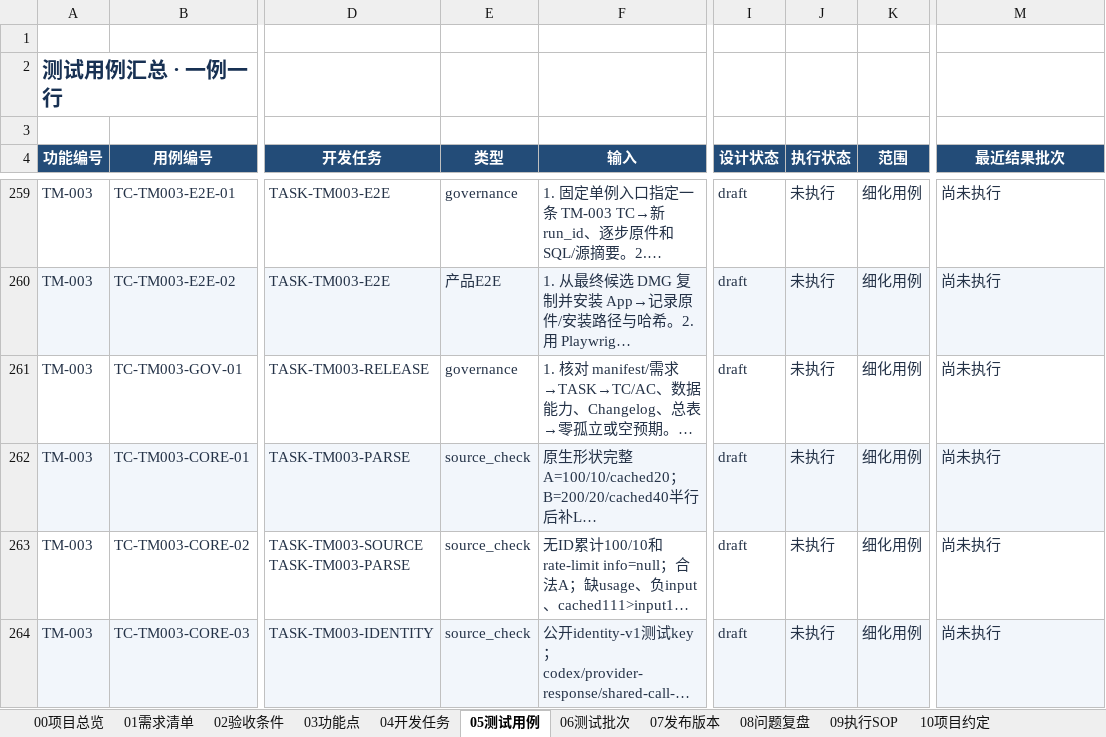
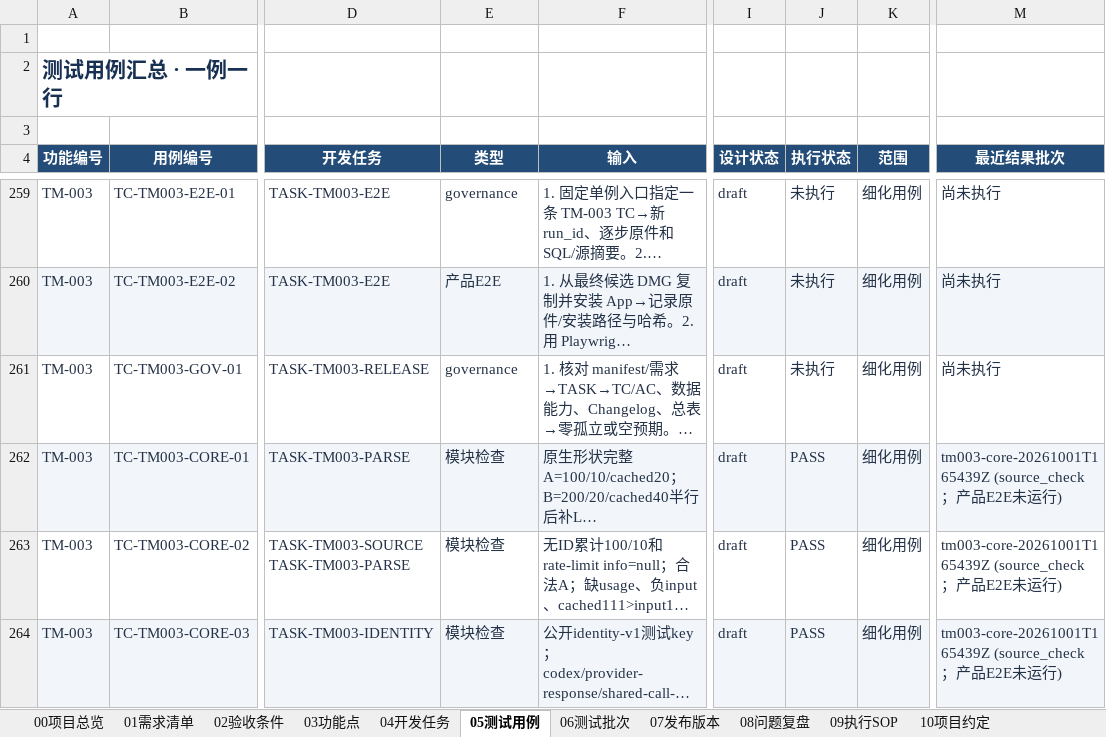
Before and after one commit to lzhe72/TokenMeter, an Excel workbook: TokenMeter项目总表.xlsx, sheet 05测试用例, drawn as a sheet; only a part is shown, gaps mark what is left out; long unchanged cells end in …; values as stored, in another font and other column widths than the file's, no borders; conditional formats and table styles not drawn; the diff covers the shown part only; the diff names each change by its address in the sheet, - before the commit and + after, or states it on an @@ line.

```diff
--- a/TokenMeter项目总表.xlsx (sheet 05测试用例)
+++ b/TokenMeter项目总表.xlsx (sheet 05测试用例)
-E262:E264 (类型): source_check
+E262:E264 (类型): 模块检查
-J262:J264 (执行状态): 未执行
+J262:J264 (执行状态): PASS
-M262:M264 (最近结果批次): 尚未执行
+M262:M264 (最近结果批次): tm003-core-20261001T165439Z (source_check；产品E2E未运行)
```
Also changed, not shown: 26 edited cells elsewhere in this sheet, sheet 06测试批次, sheet 00项目总览, sheet 07发布版本, 19 other files.
